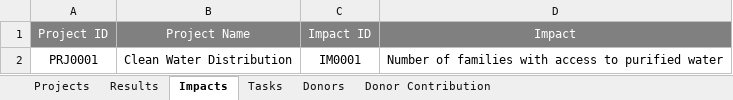
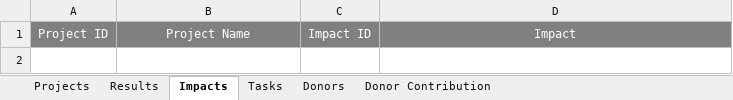
Before and after one commit to sadiya-b/qaqctool, an Excel workbook: src/main/java/corecentra/qaqctool/storage/lookupfile_test.xlsx, sheet Impacts, drawn as a sheet; values as stored, in another font and other column widths than the file's, no borders; the diff names each change by its address in the sheet, - before the commit and + after, or states it on an @@ line.

```diff
--- a/src/main/java/corecentra/qaqctool/storage/lookupfile_test.xlsx (sheet Impacts)
+++ b/src/main/java/corecentra/qaqctool/storage/lookupfile_test.xlsx (sheet Impacts)
-row 2: PRJ0001 | Clean Water Distribution | IM0001 | Number of families with access to purified water
```
Also changed, not shown: sheet Results, sheet Tasks, src/main/java/corecentra/qaqctool/storage/contribution_test.xlsx, src/main/java/corecentra/qaqctool/storage/lookup_schema.xlsx, 23 other files.
